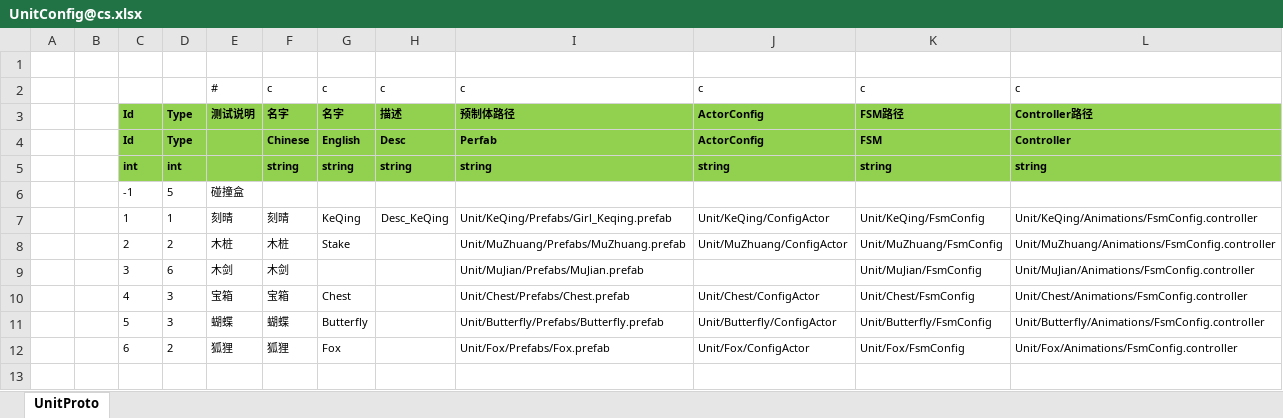
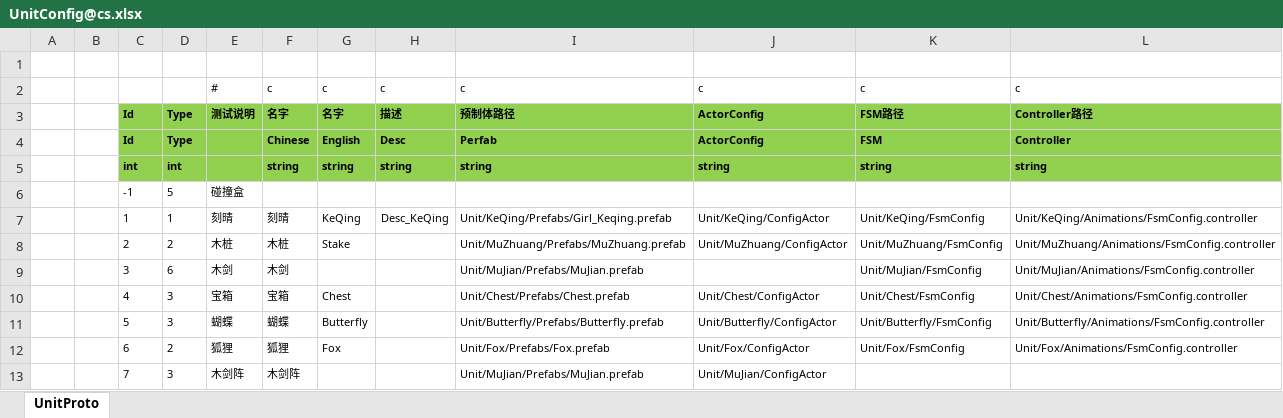
Before and after one commit to 526077247/GenshinGamePlay, an Excel workbook: Excel/UnitConfig@cs.xlsx, sheet UnitProto, drawn as a sheet; values as stored, in another font and other column widths than the file's, no borders; the diff names each change by its address in the sheet, - before the commit and + after, or states it on an @@ line.

```diff
--- a/Excel/UnitConfig@cs.xlsx (sheet UnitProto)
+++ b/Excel/UnitConfig@cs.xlsx (sheet UnitProto)
+row 13:  |  | 7 | 3 | 木剑阵 | 木剑阵 |  |  | Unit/MuJian/Prefabs/MuJian.prefab | Unit/MuJian/ConfigActor
```
Also changed, not shown: Excel/GadgetConfig@cs.xlsx, 8 other files.
